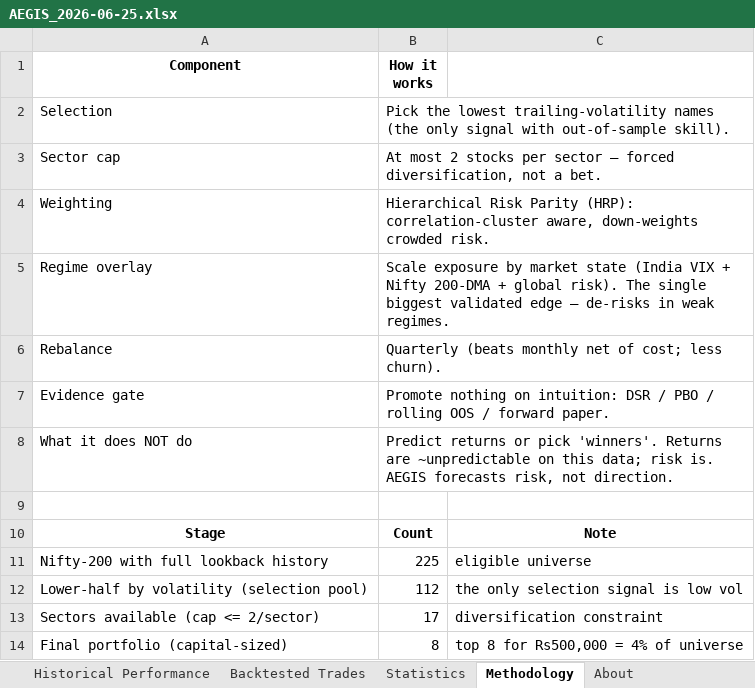
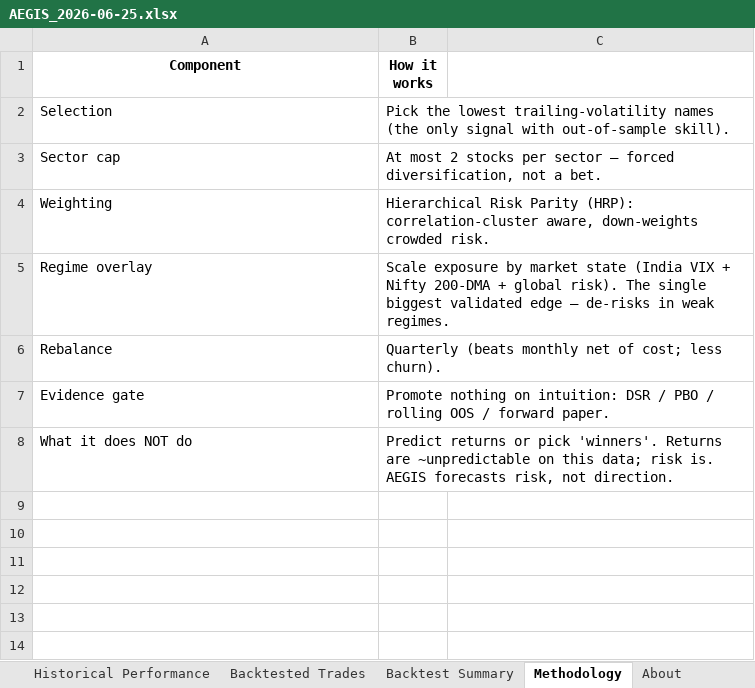
Before and after one commit to gujja330/NexaQuant, an Excel workbook: reports/AEGIS_2026-06-25.xlsx, sheet Methodology, drawn as a sheet; values as stored, in another font and other column widths than the file's, no borders; the diff names each change by its address in the sheet, - before the commit and + after, or states it on an @@ line.

```diff
--- a/reports/AEGIS_2026-06-25.xlsx (sheet Methodology)
+++ b/reports/AEGIS_2026-06-25.xlsx (sheet Methodology)
-sheet tab: Statistics
+sheet tab: Backtest Summary
-row 9: (empty)
-row 10: Stage | Count | Note
-row 11: Nifty-200 with full lookback history | 225 | eligible universe
-row 12: Lower-half by volatility (selection pool) | 112 | the only selection signal is low vol
-row 13: Sectors available (cap <= 2/sector) | 17 | diversification constraint
-row 14: Final portfolio (capital-sized) | 8 | top 8 for Rs500,000 = 4% of universe
```
Also changed, not shown: sheet Backtested Trades, sheet Today's Recommendations, sheet Executive Summary, sheet Historical Performance, other sheet tabs, 1 other file.
